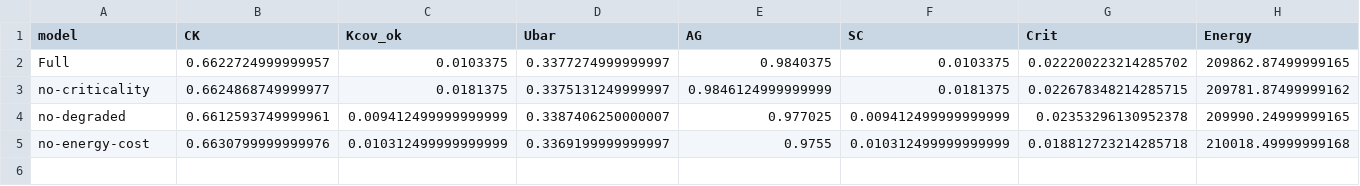
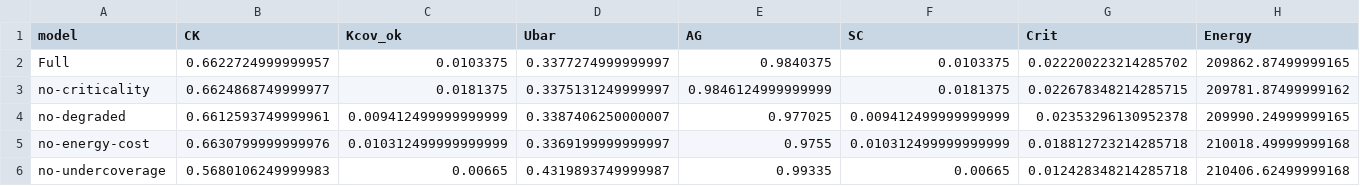
Before and after one commit to moudook/uav-iot-persistent-coverage, a CSV file: ml_impl/results_ablation_parta.csv, drawn as a sheet; only a part is shown; rows hold the shown columns only; the diff names each change by its address in the sheet, - before the commit and + after, or states it on an @@ line.

```diff
--- a/ml_impl/results_ablation_parta.csv
+++ b/ml_impl/results_ablation_parta.csv
+row 6: no-undercoverage | 0.5680106249999983 | 0.00665 | 0.4319893749999987 | 0.99335 | 0.00665 | 0.012428348214285718 | 210406.62499999168
```
Also changed, not shown: ml_impl/results_ablation_partb.csv, ml_impl/results_ablation_stress_parta.csv, 24 other files.
